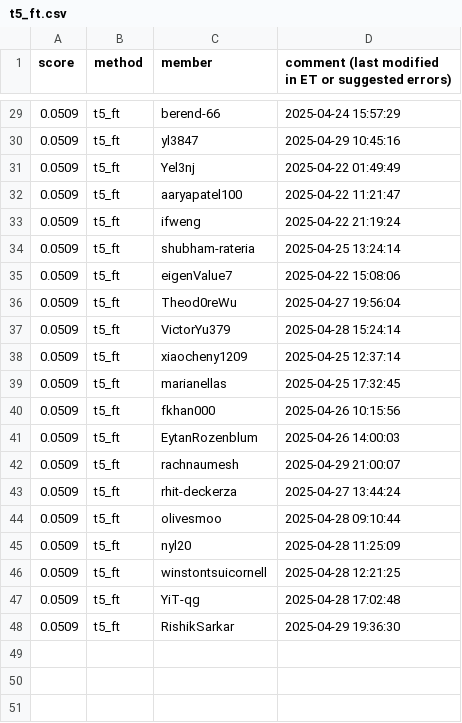
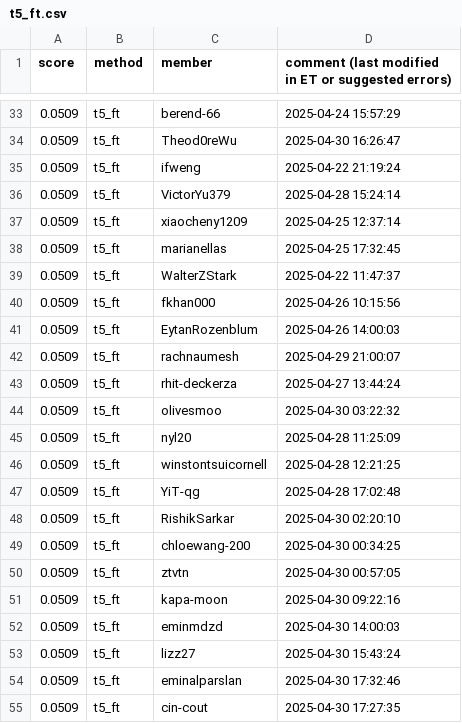
Before and after one commit to cornell-cs5740-sp25/leaderboards, a CSV file: a5/t5_ft.csv, drawn as a sheet; only a part is shown, gaps mark what is left out; the diff covers the shown part only.

```diff
--- a/a5/t5_ft.csv
+++ b/a5/t5_ft.csv
@@ -29,9 +33,4 @@ score,method,member,comment (last modified in ET or suggested errors)
 0.0509,t5_ft,berend-66,2025-04-24 15:57:29
-0.0509,t5_ft,yl3847,2025-04-29 10:45:16
-0.0509,t5_ft,Yel3nj,2025-04-22 01:49:49
-0.0509,t5_ft,aaryapatel100,2025-04-22 11:21:47
+0.0509,t5_ft,Theod0reWu,2025-04-30 16:26:47
 0.0509,t5_ft,ifweng,2025-04-22 21:19:24
-0.0509,t5_ft,shubham-rateria,2025-04-25 13:24:14
-0.0509,t5_ft,eigenValue7,2025-04-22 15:08:06
-0.0509,t5_ft,Theod0reWu,2025-04-27 19:56:04
 0.0509,t5_ft,VictorYu379,2025-04-28 15:24:14
@@ -39,2 +38,3 @@ score,method,member,comment (last modified in ET or suggested errors)
 0.0509,t5_ft,marianellas,2025-04-25 17:32:45
+0.0509,t5_ft,WalterZStark,2025-04-22 11:47:37
 0.0509,t5_ft,fkhan000,2025-04-26 10:15:56
@@ -43,3 +43,3 @@ score,method,member,comment (last modified in ET or suggested errors)
 0.0509,t5_ft,rhit-deckerza,2025-04-27 13:44:24
-0.0509,t5_ft,olivesmoo,2025-04-28 09:10:44
+0.0509,t5_ft,olivesmoo,2025-04-30 03:22:32
 0.0509,t5_ft,nyl20,2025-04-28 11:25:09
@@ -47,2 +47,9 @@ score,method,member,comment (last modified in ET or suggested errors)
 0.0509,t5_ft,YiT-qg,2025-04-28 17:02:48
-0.0509,t5_ft,RishikSarkar,2025-04-29 19:36:30
+0.0509,t5_ft,RishikSarkar,2025-04-30 02:20:10
+0.0509,t5_ft,chloewang-200,2025-04-30 00:34:25
+0.0509,t5_ft,ztvtn,2025-04-30 00:57:05
+0.0509,t5_ft,kapa-moon,2025-04-30 09:22:16
+0.0509,t5_ft,eminmdzd,2025-04-30 14:00:03
+0.0509,t5_ft,lizz27,2025-04-30 15:43:24
+0.0509,t5_ft,eminalparslan,2025-04-30 17:32:46
+0.0509,t5_ft,cin-cout,2025-04-30 17:27:35
```
Also changed, not shown: 4 added rows, 2 removed rows, 6 moved rows and 7 edited cells elsewhere in this file.
